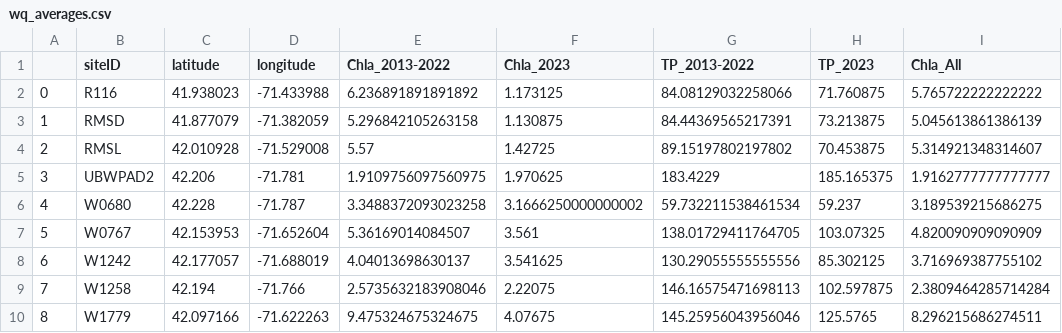
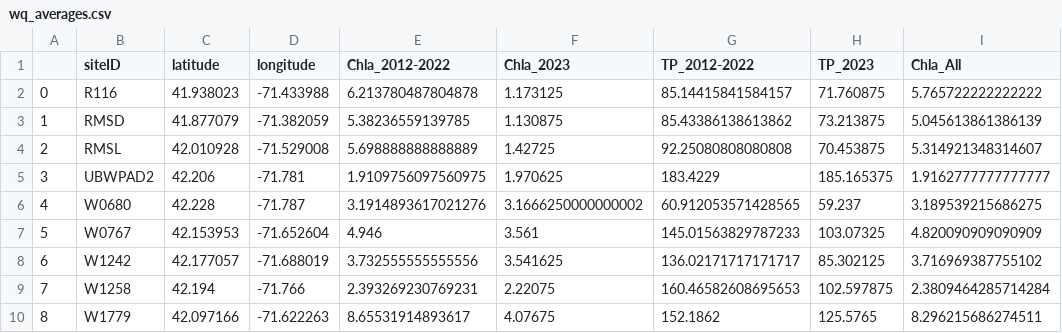
Before and after one commit to lucs-cdm/ubcw_storymap, a CSV file: 2023/export/wq_averages.csv, drawn as a sheet; only a part is shown; the diff names each change by its address in the sheet, - before the commit and + after, or states it on an @@ line.

Commit message:
fixed historic bin

```diff
--- a/2023/export/wq_averages.csv
+++ b/2023/export/wq_averages.csv
-E1: Chla_2013-2022
+E1: Chla_2012-2022
-G1: TP_2013-2022
+G1: TP_2012-2022
-E2 (Chla_2012-2022): 6.236891891891892
+E2 (Chla_2012-2022): 6.213780487804878
-G2 (TP_2012-2022): 84.08129032258066
+G2 (TP_2012-2022): 85.14415841584157
-E3 (Chla_2012-2022): 5.296842105263158
+E3 (Chla_2012-2022): 5.38236559139785
-G3 (TP_2012-2022): 84.44369565217391
+G3 (TP_2012-2022): 85.43386138613862
-E4 (Chla_2012-2022): 5.57
+E4 (Chla_2012-2022): 5.698888888888889
-G4 (TP_2012-2022): 89.15197802197802
+G4 (TP_2012-2022): 92.25080808080808
-E6 (Chla_2012-2022): 3.3488372093023258
+E6 (Chla_2012-2022): 3.1914893617021276
-G6 (TP_2012-2022): 59.732211538461534
+G6 (TP_2012-2022): 60.912053571428565
-E7 (Chla_2012-2022): 5.36169014084507
+E7 (Chla_2012-2022): 4.946
-G7 (TP_2012-2022): 138.01729411764705
+G7 (TP_2012-2022): 145.01563829787233
-E8 (Chla_2012-2022): 4.04013698630137
+E8 (Chla_2012-2022): 3.732555555555556
-G8 (TP_2012-2022): 130.29055555555556
+G8 (TP_2012-2022): 136.02171717171717
-E9 (Chla_2012-2022): 2.5735632183908046
+E9 (Chla_2012-2022): 2.393269230769231
-G9 (TP_2012-2022): 146.16575471698113
+G9 (TP_2012-2022): 160.46582608695653
-E10 (Chla_2012-2022): 9.475324675324675
+E10 (Chla_2012-2022): 8.65531914893617
-G10 (TP_2012-2022): 145.25956043956046
+G10 (TP_2012-2022): 152.1862
```
